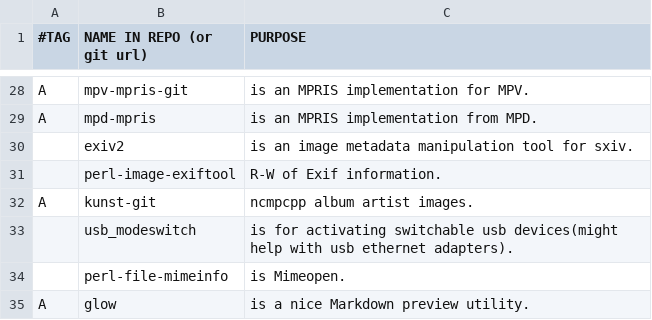
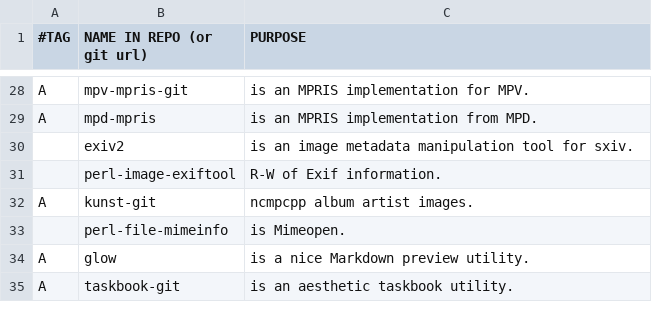
Before and after one commit to BachoSeven/AARGH, a CSV file: progs.csv, drawn as a sheet; only a part is shown, gaps mark what is left out; the shorter side is filled out with more unchanged rows; the diff names each change by its address in the sheet, - before the commit and + after, or states it on an @@ line.

Commit message:
Remove usb_modeswitch for now(might be needed for ethernet usb)

```diff
--- a/progs.csv
+++ b/progs.csv
-row 33:  | usb_modeswitch | is for activating switchable usb devices(might help with usb ethernet adapters).
```
